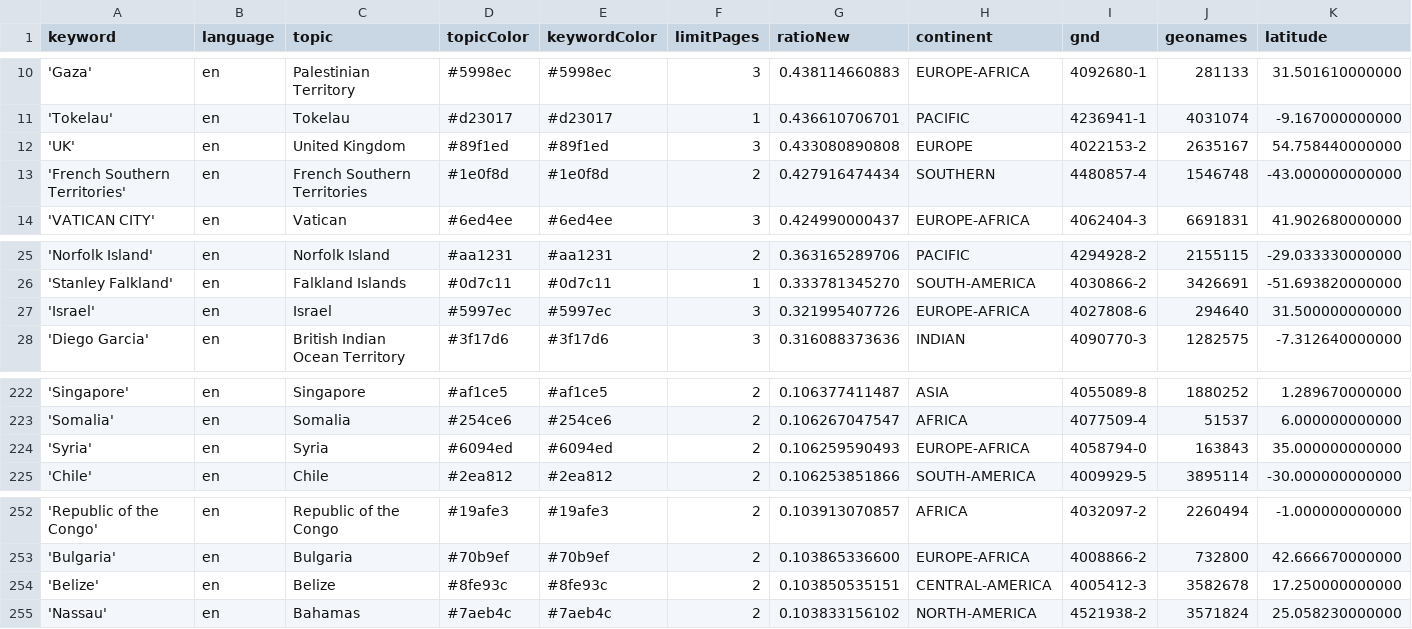
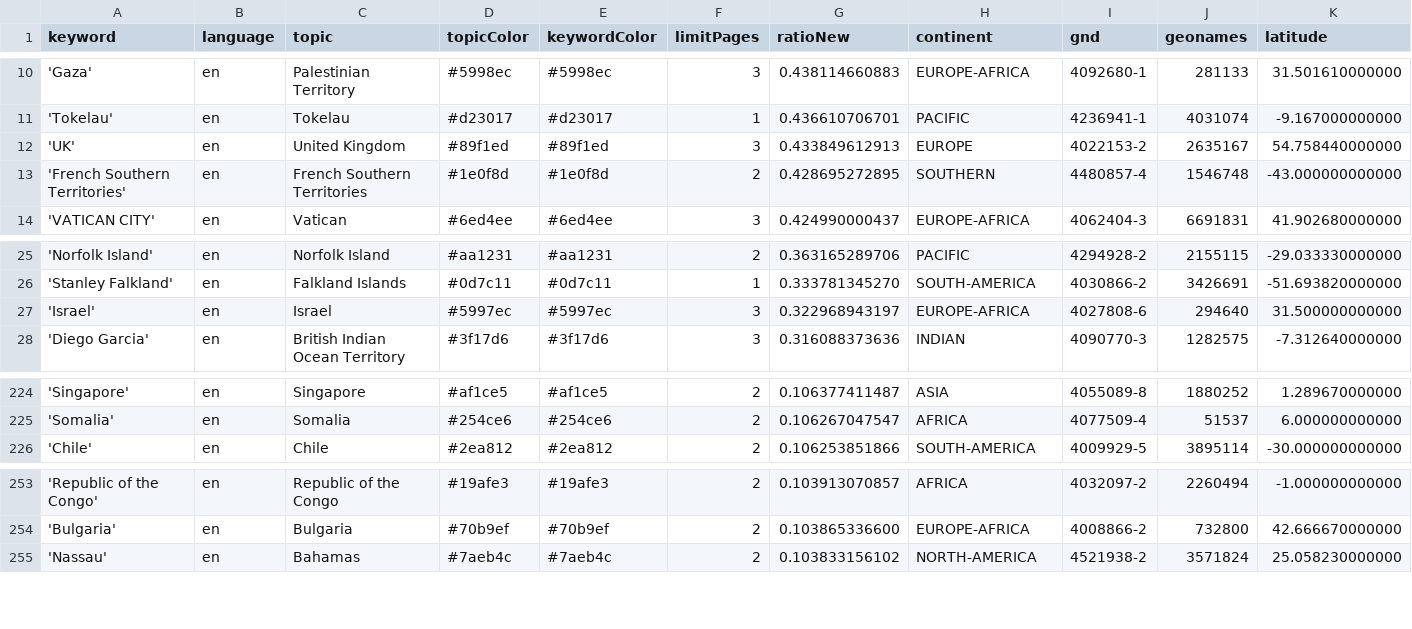
Before and after one commit to mizilett-news/locationWhisperer, a CSV file: keywords.csv, drawn as a sheet; only a part is shown, gaps mark what is left out; removed rows and columns are numbered as before the commit, all else as after; rows hold the shown columns only; the diff covers the shown part only; the diff names each change by its address in the sheet, - before the commit and + after, or states it on an @@ line.

```diff
--- a/keywords.csv
+++ b/keywords.csv
-G12 (ratioNew): 0.433080890808
+G12 (ratioNew): 0.433849612913
-G13 (ratioNew): 0.427916474434
+G13 (ratioNew): 0.428695272895
-G27 (ratioNew): 0.321995407726
+G27 (ratioNew): 0.322968943197
-row 224: 'Syria' | en | Syria | #6094ed | #6094ed | 2 | 0.106259590493 | EUROPE-AFRICA | 4058794-0 | 163843 | 35.000000000000
-row 254: 'Belize' | en | Belize | #8fe93c | #8fe93c | 2 | 0.103850535151 | CENTRAL-AMERICA | 4005412-3 | 3582678 | 17.250000000000
```
Also changed, not shown: 6 added rows and 4 removed rows elsewhere in this file, 1 other file.
